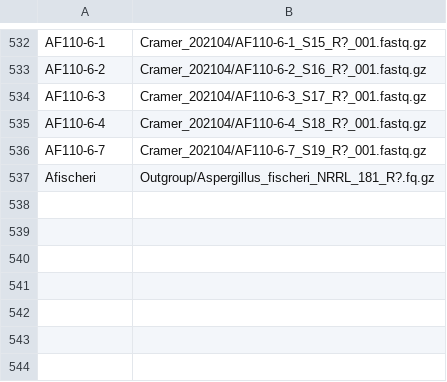
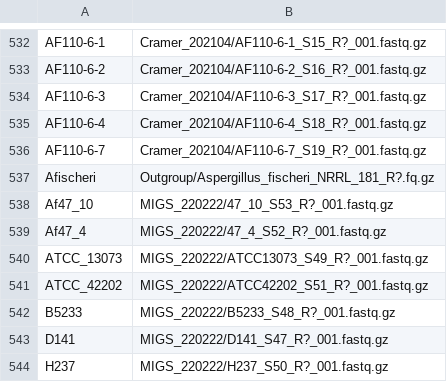
Before and after one commit to stajichlab/PopGenomics_Afumigatus_Global, a CSV file: samples.csv, drawn as a sheet; only a part is shown, gaps mark what is left out.

```diff
--- a/samples.csv
+++ b/samples.csv
@@ -537 +537,8 @@ AF110-6-7,Cramer_202104/AF110-6-7_S19_R?_001.fastq.gz
 Afischeri,Outgroup/Aspergillus_fischeri_NRRL_181_R?.fq.gz
+Af47_10,MIGS_220222/47_10_S53_R?_001.fastq.gz
+Af47_4,MIGS_220222/47_4_S52_R?_001.fastq.gz
+ATCC_13073,MIGS_220222/ATCC13073_S49_R?_001.fastq.gz
+ATCC_42202,MIGS_220222/ATCC42202_S51_R?_001.fastq.gz
+B5233,MIGS_220222/B5233_S48_R?_001.fastq.gz
+D141,MIGS_220222/D141_S47_R?_001.fastq.gz
+H237,MIGS_220222/H237_S50_R?_001.fastq.gz
```
Also changed, not shown: 9 other files.
